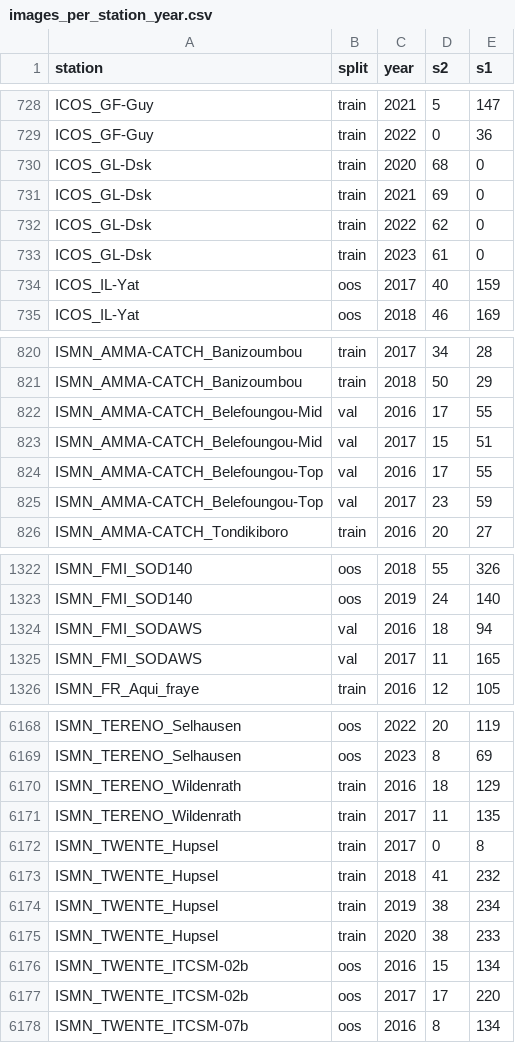
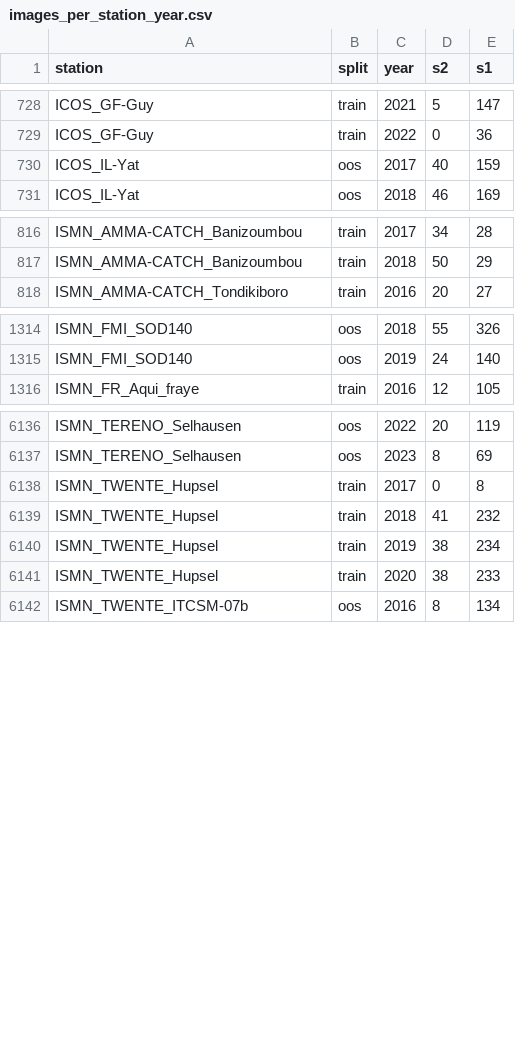
Before and after one commit to prajzwal08/soilMoisture, a CSV file: csvs/images_per_station_year.csv, drawn as a sheet; only a part is shown, gaps mark what is left out; the diff covers the shown part only.

```diff
--- a/csvs/images_per_station_year.csv
+++ b/csvs/images_per_station_year.csv
@@ -729,6 +729,2 @@ ICOS_GF-Guy,train,2021,5,147
 ICOS_GF-Guy,train,2022,0,36
-ICOS_GL-Dsk,train,2020,68,0
-ICOS_GL-Dsk,train,2021,69,0
-ICOS_GL-Dsk,train,2022,62,0
-ICOS_GL-Dsk,train,2023,61,0
 ICOS_IL-Yat,oos,2017,40,159
@@ -821,6 +817,2 @@ ISMN_AMMA-CATCH_Banizoumbou,train,2017,34,28
 ISMN_AMMA-CATCH_Banizoumbou,train,2018,50,29
-ISMN_AMMA-CATCH_Belefoungou-Mid,val,2016,17,55
-ISMN_AMMA-CATCH_Belefoungou-Mid,val,2017,15,51
-ISMN_AMMA-CATCH_Belefoungou-Top,val,2016,17,55
-ISMN_AMMA-CATCH_Belefoungou-Top,val,2017,23,59
 ISMN_AMMA-CATCH_Tondikiboro,train,2016,20,27
@@ -1323,4 +1315,2 @@ ISMN_FMI_SOD140,oos,2018,55,326
 ISMN_FMI_SOD140,oos,2019,24,140
-ISMN_FMI_SODAWS,val,2016,18,94
-ISMN_FMI_SODAWS,val,2017,11,165
 ISMN_FR_Aqui_fraye,train,2016,12,105
@@ -6169,4 +6137,2 @@ ISMN_TERENO_Selhausen,oos,2022,20,119
 ISMN_TERENO_Selhausen,oos,2023,8,69
-ISMN_TERENO_Wildenrath,train,2016,18,129
-ISMN_TERENO_Wildenrath,train,2017,11,135
 ISMN_TWENTE_Hupsel,train,2017,0,8
@@ -6175,4 +6141,2 @@ ISMN_TWENTE_Hupsel,train,2019,38,234
 ISMN_TWENTE_Hupsel,train,2020,38,233
-ISMN_TWENTE_ITCSM-02b,oos,2016,15,134
-ISMN_TWENTE_ITCSM-02b,oos,2017,17,220
 ISMN_TWENTE_ITCSM-07b,oos,2016,8,134
```
Also changed, not shown: 24 removed rows elsewhere in this file, csvs/excluded_stations.csv, 7 other files.
